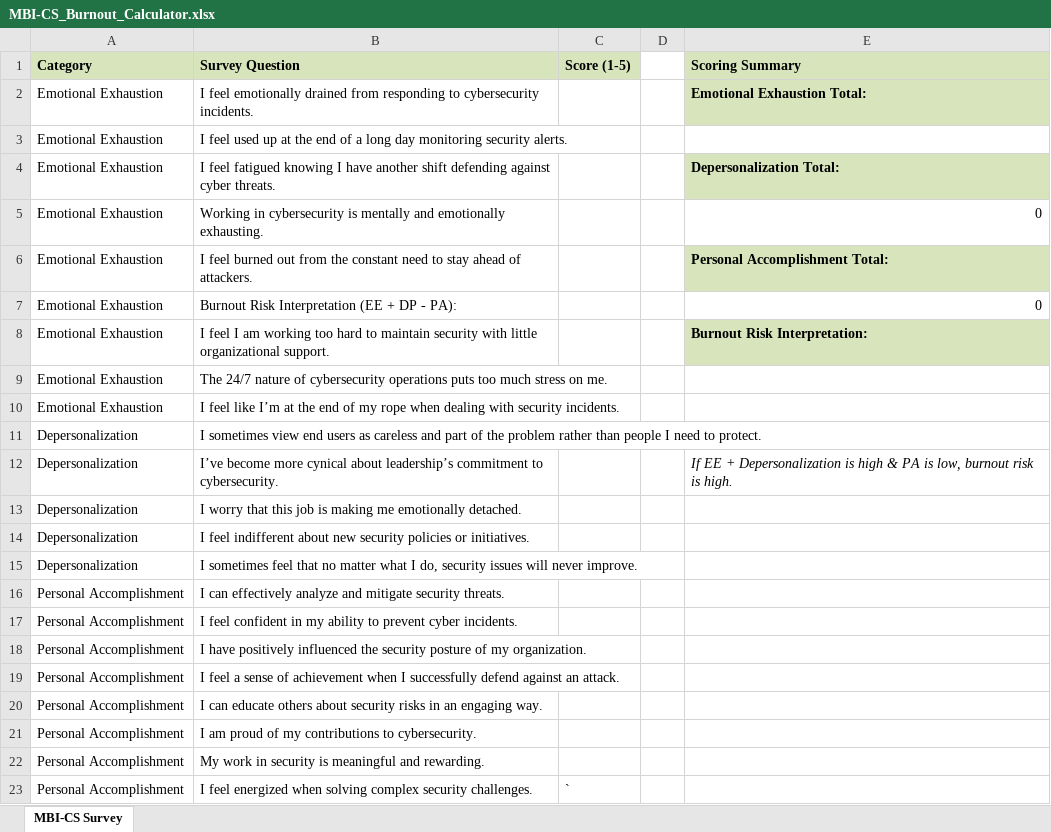
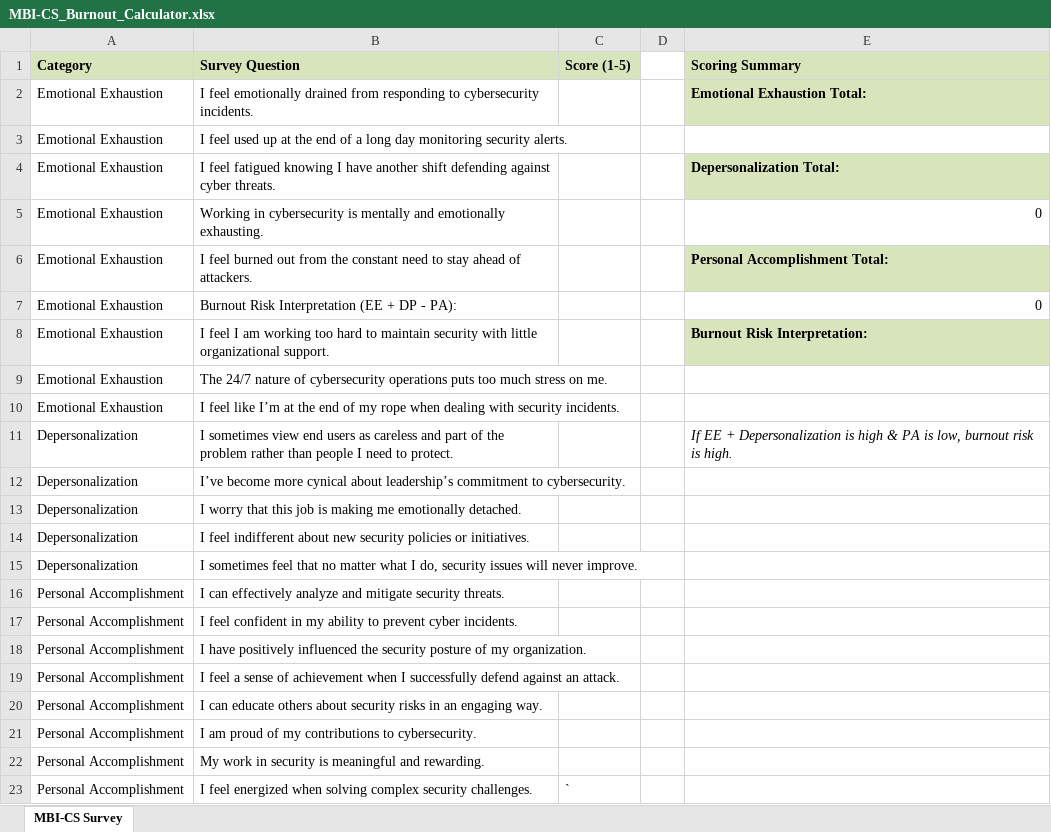
Before and after one commit to Patrick-Kelley/CBI-CS, an Excel workbook: MBI-CS_Burnout_Calculator.xlsx, sheet MBI-CS Survey, drawn as a sheet; values as stored, in another font and other column widths than the file's, no borders; conditional formats not drawn; the diff names each change by its address in the sheet, - before the commit and + after, or states it on an @@ line.

Commit message:
Update MBI-CS_Burnout_Calculator.xlsx
Thank you, Thomas Tewes for the changes to the calculator!

ttewes235@gmail.com

```diff
--- a/MBI-CS_Burnout_Calculator.xlsx (sheet MBI-CS Survey)
+++ b/MBI-CS_Burnout_Calculator.xlsx (sheet MBI-CS Survey)
-E11 (Scoring Summary): (empty)
+E11 (Scoring Summary): If EE + Depersonalization is high & PA is low, burnout risk is high.
-E12 (Scoring Summary): If EE + Depersonalization is high & PA is low, burnout risk is high.
+E12 (Scoring Summary): (empty)
```
